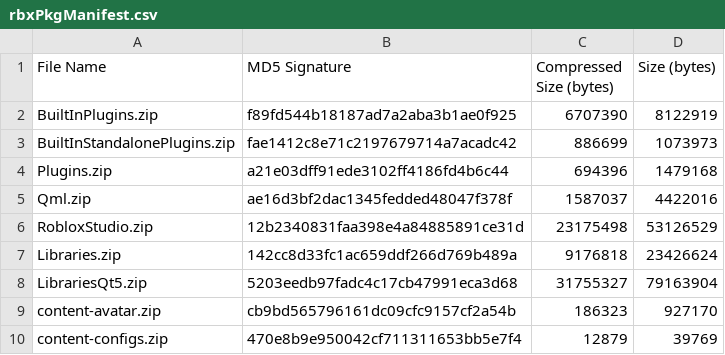
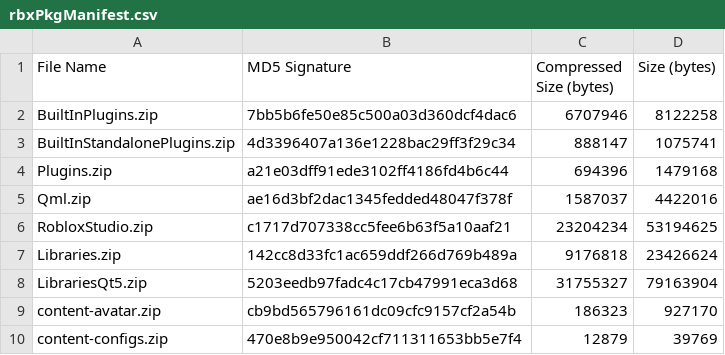
Before and after one commit to nutterthanos/Roblox-Client-Tracker, a CSV file: rbxPkgManifest.csv, drawn as a sheet; only a part is shown.

```diff
--- a/rbxPkgManifest.csv
+++ b/rbxPkgManifest.csv
@@ -1,7 +1,7 @@
 File Name,MD5 Signature,Compressed Size (bytes),Size (bytes)
-BuiltInPlugins.zip,f89fd544b18187ad7a2aba3b1ae0f925,6707390,8122919
-BuiltInStandalonePlugins.zip,fae1412c8e71c2197679714a7acadc42,886699,1073973
+BuiltInPlugins.zip,7bb5b6fe50e85c500a03d360dcf4dac6,6707946,8122258
+BuiltInStandalonePlugins.zip,4d3396407a136e1228bac29ff3f29c34,888147,1075741
 Plugins.zip,a21e03dff91ede3102ff4186fd4b6c44,694396,1479168
 Qml.zip,ae16d3bf2dac1345fedded48047f378f,1587037,4422016
-RobloxStudio.zip,12b2340831faa398e4a84885891ce31d,23175498,53126529
+RobloxStudio.zip,c1717d707338cc5fee6b63f5a10aaf21,23204234,53194625
 Libraries.zip,142cc8d33fc1ac659ddf266d769b489a,9176818,23426624
```
Also changed, not shown: QtResources/Translation/StudioStringsUntranslated.csv, rbxManifest.csv, 8 other files.
